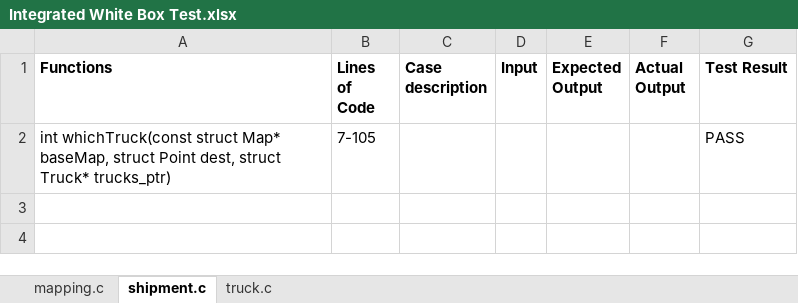
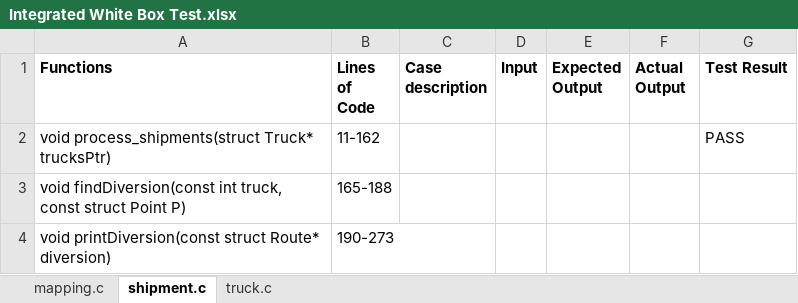
Before and after one commit to JaavedDewan/Win23-SFT221-NDD-1, an Excel workbook: TruckDelivery/Documents/Testing/Integrated White Box Test.xlsx, sheet shipment.c, drawn as a sheet; values as stored, in another font and other column widths than the file's, no borders; removed rows and columns are numbered as before the commit, all else as after; the diff names each change by its address in the sheet, - before the commit and + after, or states it on an @@ line.

```diff
--- a/TruckDelivery/Documents/Testing/Integrated White Box Test.xlsx (sheet shipment.c)
+++ b/TruckDelivery/Documents/Testing/Integrated White Box Test.xlsx (sheet shipment.c)
-row 2: int whichTruck(const struct Map* baseMap, struct Point dest, struct Truck* trucks_ptr) | 7-105 |  |  |  |  | PASS
+row 2: void process_shipments(struct Truck* trucksPtr) | 11-162 |  |  |  |  | PASS
+row 3: void findDiversion(const int truck, const struct Point P) | 165-188
+row 4: void printDiversion(const struct Route* diversion) | 190-273
```
Also changed, not shown: sheet truck.c.
